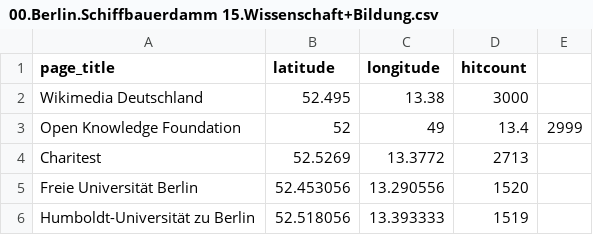
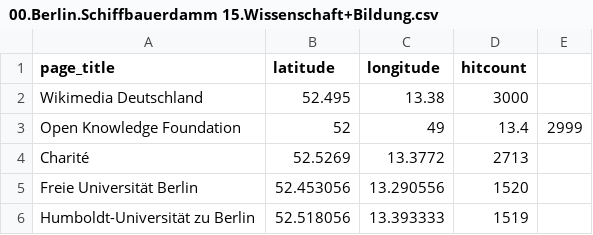
Before and after one commit to wmde/MSWissenschaft, a CSV file: pois/editedpois/00.Berlin.Schiffbauerdamm 15.Wissenschaft+Bildung.csv, drawn as a sheet; only a part is shown.

Commit message:
Update 00.Berlin.Schiffbauerdamm 15.Wissenschaft+Bildung.csv

```diff
--- a/pois/editedpois/00.Berlin.Schiffbauerdamm 15.Wissenschaft+Bildung.csv
+++ b/pois/editedpois/00.Berlin.Schiffbauerdamm 15.Wissenschaft+Bildung.csv
@@ -3,3 +3,3 @@ Wikimedia Deutschland,52.495,13.38,3000
 "Open Knowledge Foundation",52,49,13.4,2999
-Charitest,52.5269,13.3772,2713
+Charité,52.5269,13.3772,2713
 Freie Universität Berlin,52.453056,13.290556, 1520
```
